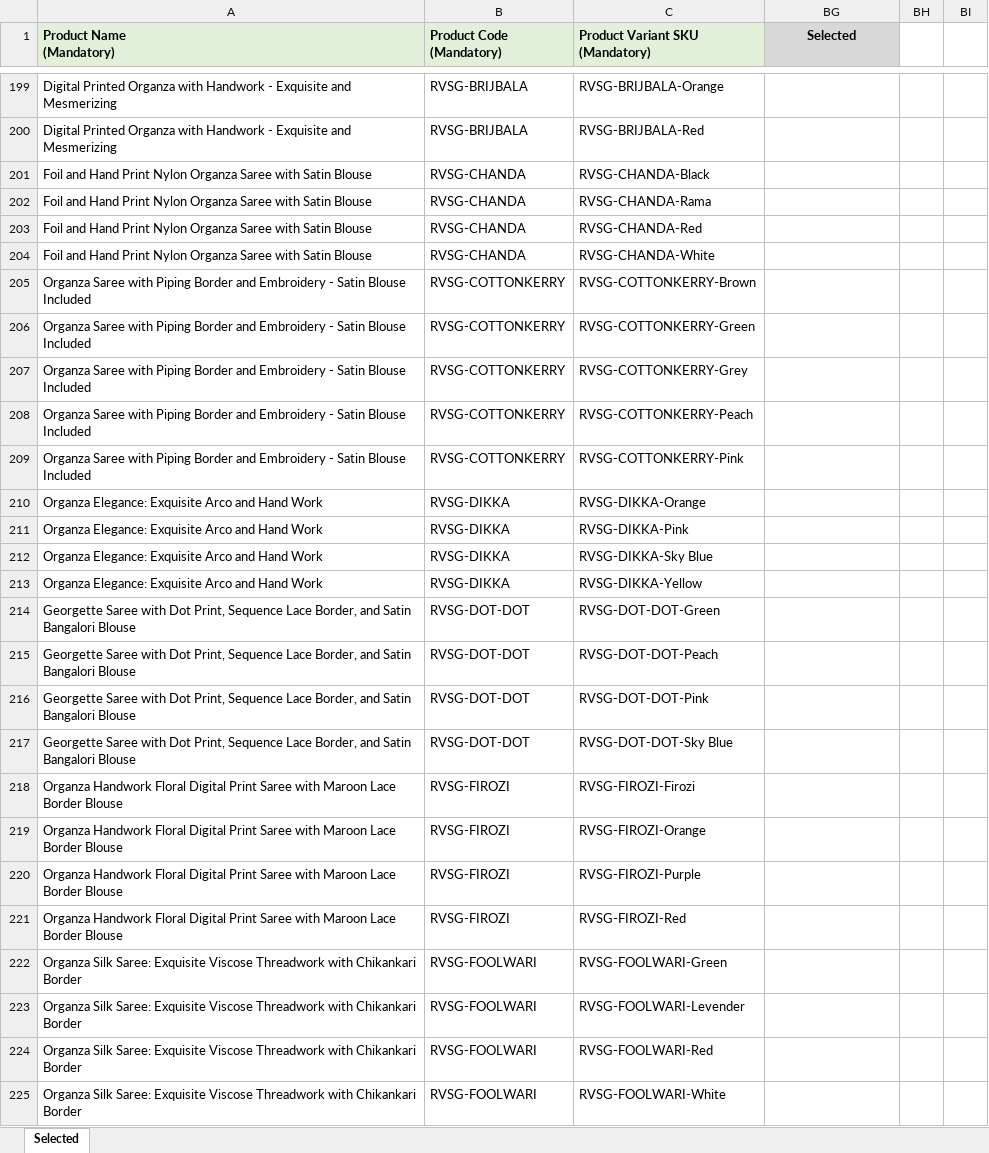
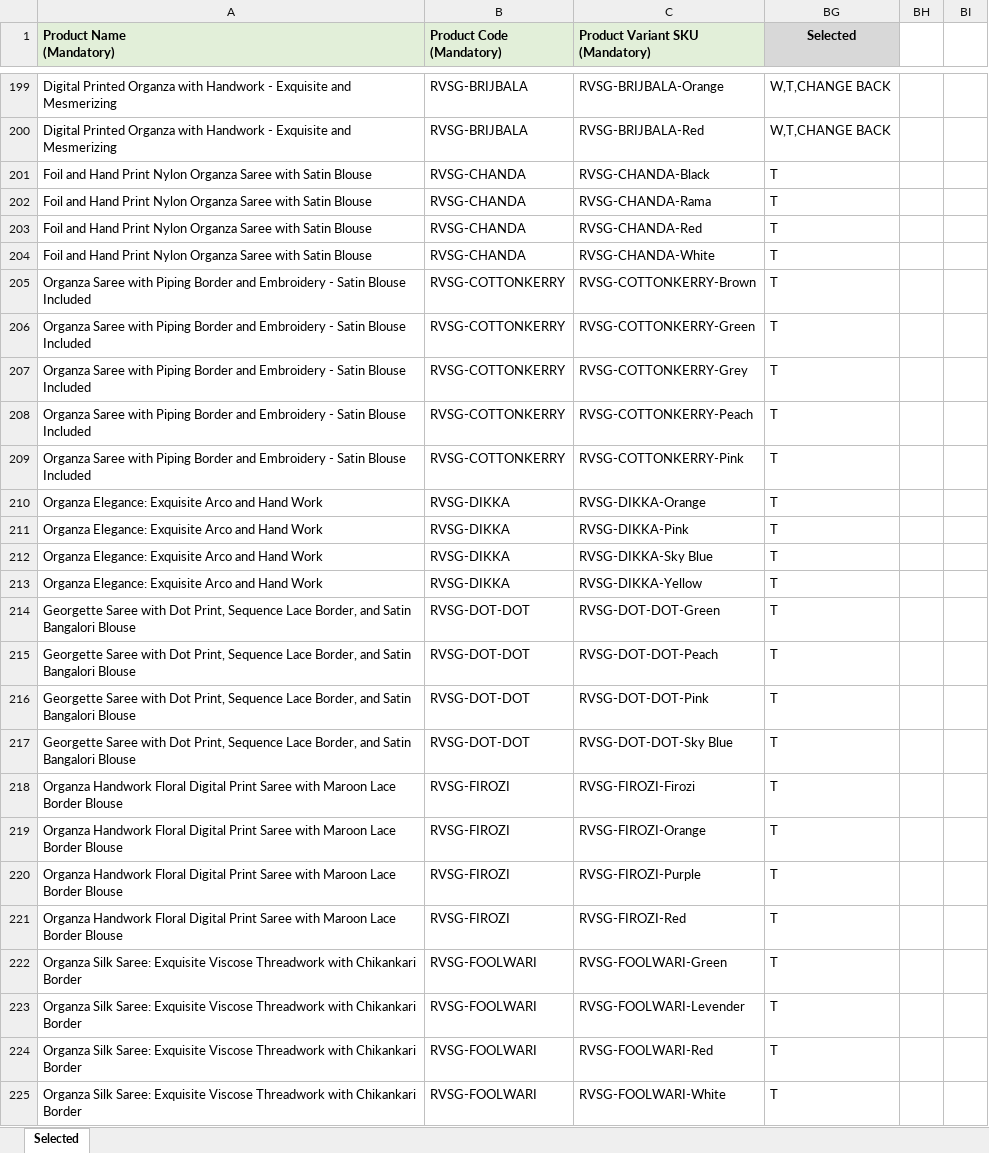
Before and after one commit to shrodinger123/bandisha, an Excel workbook: ynf_products/sarees-4001-5000.xlsx, sheet Selected, drawn as a sheet; only a part is shown, gaps mark what is left out; values as stored, in another font and other column widths than the file's, no borders; the diff covers the shown part only; the diff names each change by its address in the sheet, - before the commit and + after, or states it on an @@ line.

Commit message:
added selected files

```diff
--- a/ynf_products/sarees-4001-5000.xlsx (sheet Selected)
+++ b/ynf_products/sarees-4001-5000.xlsx (sheet Selected)
-BG199:BG200 (Selected): (empty)
+BG199:BG200 (Selected): W,T,CHANGE BACK
-BG201:BG225 (Selected): (empty)
+BG201:BG225 (Selected): T
```
Also changed, not shown: 2 added rows, 2 removed rows and 616 edited cells elsewhere in this sheet, ynf_products/sarees-5001-end.xlsx, 2 other files.
